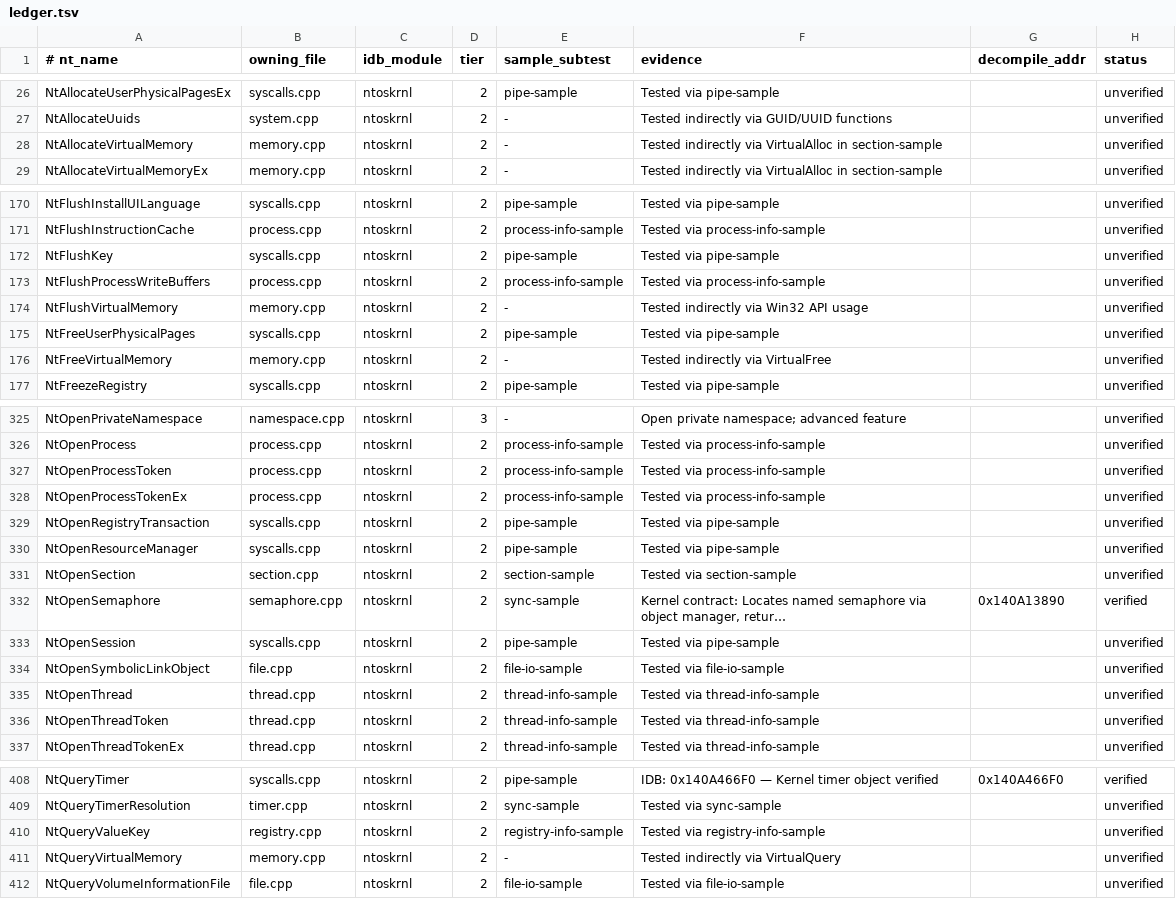
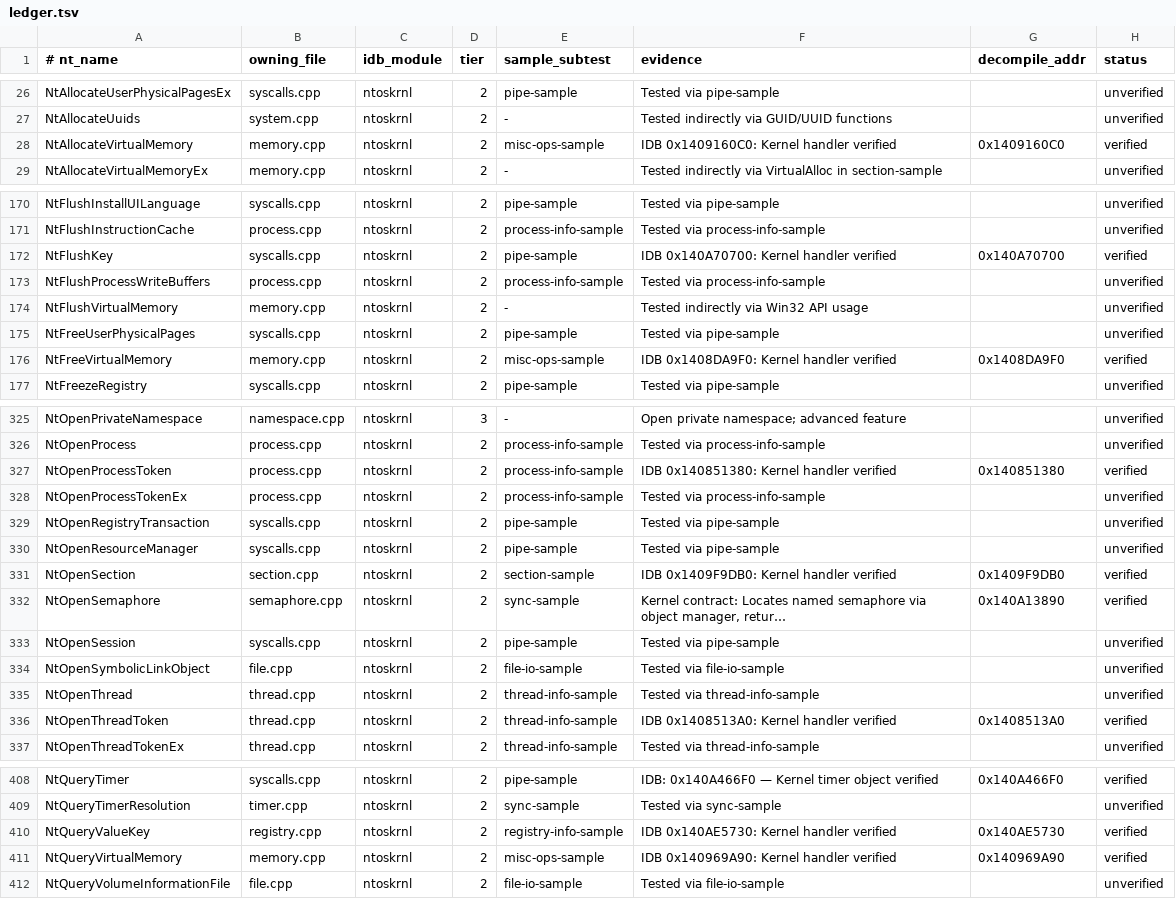
Before and after one commit to JackTYM/sogen, a TSV file: tools/syscall-audit/ledger.tsv, drawn as a sheet; only a part is shown, gaps mark what is left out; long unchanged cells end in …; the diff covers the shown part only; the diff names each change by its address in the sheet, - before the commit and + after, or states it on an @@ line.

```diff
--- a/tools/syscall-audit/ledger.tsv
+++ b/tools/syscall-audit/ledger.tsv
-E28 (sample_subtest): -
+E28 (sample_subtest): misc-ops-sample
-F28 (evidence): Tested indirectly via VirtualAlloc in section-sample
+F28 (evidence): IDB 0x1409160C0: Kernel handler verified
-G28 (decompile_addr): (empty)
+G28 (decompile_addr): 0x1409160C0
-H28 (status): unverified
+H28 (status): verified
-F172 (evidence): Tested via pipe-sample
+F172 (evidence): IDB 0x140A70700: Kernel handler verified
-G172 (decompile_addr): (empty)
+G172 (decompile_addr): 0x140A70700
-H172 (status): unverified
+H172 (status): verified
-E176 (sample_subtest): -
+E176 (sample_subtest): misc-ops-sample
-F176 (evidence): Tested indirectly via VirtualFree
+F176 (evidence): IDB 0x1408DA9F0: Kernel handler verified
-G176 (decompile_addr): (empty)
+G176 (decompile_addr): 0x1408DA9F0
-H176 (status): unverified
+H176 (status): verified
-F327 (evidence): Tested via process-info-sample
+F327 (evidence): IDB 0x140851380: Kernel handler verified
-G327 (decompile_addr): (empty)
+G327 (decompile_addr): 0x140851380
-H327 (status): unverified
+H327 (status): verified
-F331 (evidence): Tested via section-sample
+F331 (evidence): IDB 0x1409F9DB0: Kernel handler verified
-G331 (decompile_addr): (empty)
+G331 (decompile_addr): 0x1409F9DB0
-H331 (status): unverified
+H331 (status): verified
-F336 (evidence): Tested via thread-info-sample
+F336 (evidence): IDB 0x1408513A0: Kernel handler verified
-G336 (decompile_addr): (empty)
+G336 (decompile_addr): 0x1408513A0
-H336 (status): unverified
+H336 (status): verified
-F410 (evidence): Tested via registry-info-sample
+F410 (evidence): IDB 0x140AE5730: Kernel handler verified
-G410 (decompile_addr): (empty)
+G410 (decompile_addr): 0x140AE5730
-H410:H411 (status): unverified
+H410:H411 (status): verified
-E411 (sample_subtest): -
+E411 (sample_subtest): misc-ops-sample
-F411 (evidence): Tested indirectly via VirtualQuery
+F411 (evidence): IDB 0x140969A90: Kernel handler verified
-G411 (decompile_addr): (empty)
+G411 (decompile_addr): 0x140969A90
```
Also changed, not shown: 99 edited cells elsewhere in this file.
